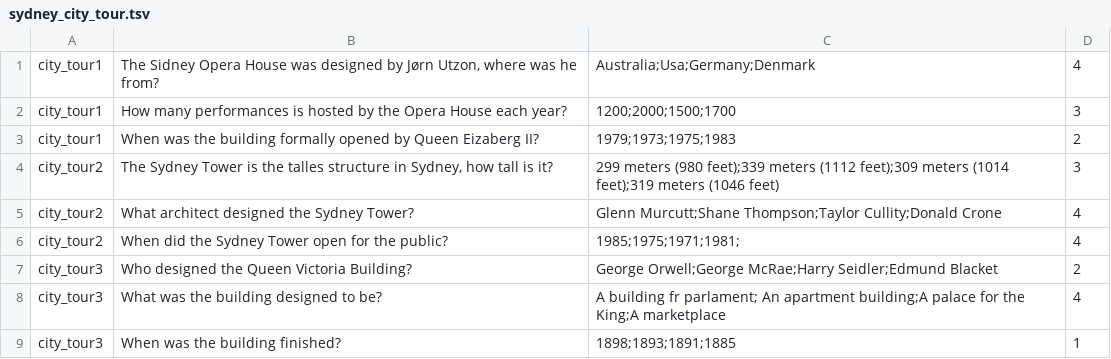
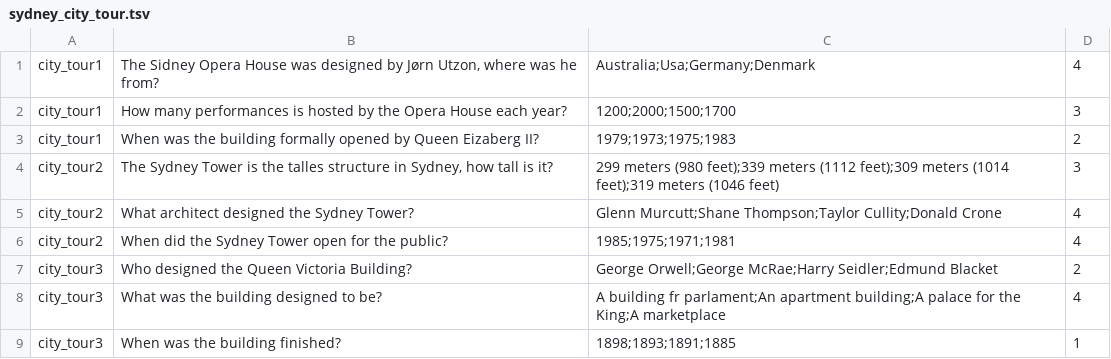
Before and after one commit to c4yourself/backpack, a TSV file: data/questions/sydney_city_tour.tsv, drawn as a sheet.

Commit message:
Fixed tsv files for city tour

```diff
--- a/data/questions/sydney_city_tour.tsv
+++ b/data/questions/sydney_city_tour.tsv
@@ -5,5 +5,5 @@ city_tour2	The Sydney Tower is the talles structure in Sydney, how tall is it?	2
 city_tour2	What architect designed the Sydney Tower?	Glenn Murcutt;Shane Thompson;Taylor Cullity;Donald Crone	4
-city_tour2	When did the Sydney Tower open for the public?	1985;1975;1971;1981;	4
+city_tour2	When did the Sydney Tower open for the public?	1985;1975;1971;1981	4
 city_tour3	Who designed the Queen Victoria Building?	George Orwell;George McRae;Harry Seidler;Edmund Blacket	2
-city_tour3	What was the building designed to be?	A building fr parlament; An apartment building;A palace for the King;A marketplace	4
+city_tour3	What was the building designed to be?	A building fr parlament;An apartment building;A palace for the King;A marketplace	4
 city_tour3	When was the building finished?	1898;1893;1891;1885	1
```
Also changed, not shown: data/questions/cairo_city_tour.tsv, 4 other files.
